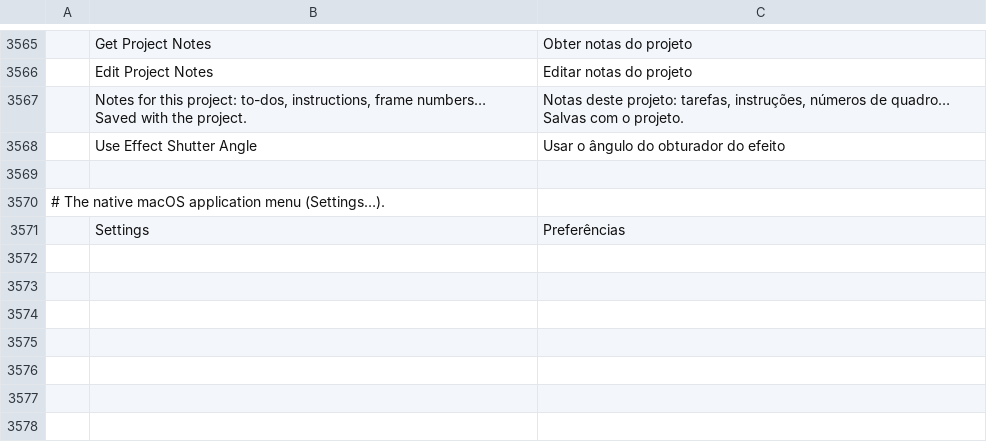
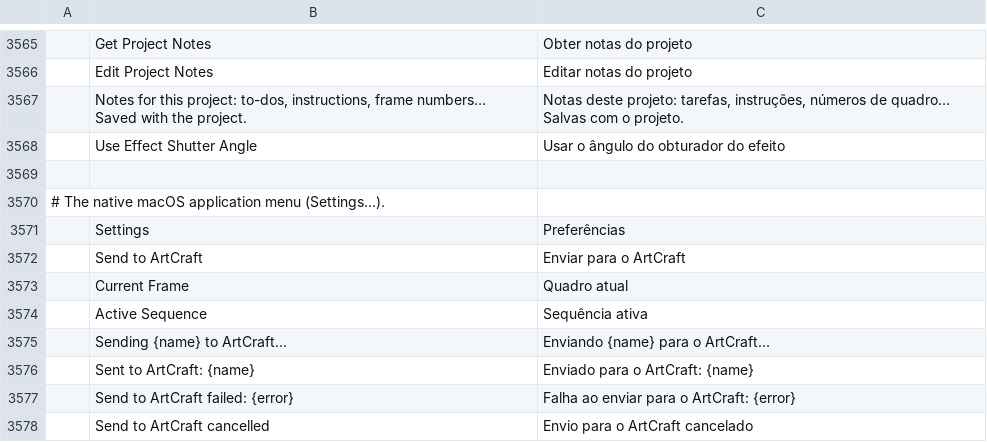
Before and after one commit to reefbreak/craft-suite, a TSV file: filmcraft/crates/ui-egui/src/i18n/pt-br.tsv, drawn as a sheet; only a part is shown, gaps mark what is left out.

```diff
--- a/filmcraft/crates/ui-egui/src/i18n/pt-br.tsv
+++ b/filmcraft/crates/ui-egui/src/i18n/pt-br.tsv
@@ -3571 +3571,8 @@
 	Settings	Preferências
+	Send to ArtCraft	Enviar para o ArtCraft
+	Current Frame	Quadro atual
+	Active Sequence	Sequência ativa
+	Sending {name} to ArtCraft…	Enviando {name} para o ArtCraft…
+	Sent to ArtCraft: {name}	Enviado para o ArtCraft: {name}
+	Send to ArtCraft failed: {error}	Falha ao enviar para o ArtCraft: {error}
+	Send to ArtCraft cancelled	Envio para o ArtCraft cancelado
```
Also changed, not shown: filmcraft/crates/ui-egui/src/i18n/es.tsv, filmcraft/crates/ui-egui/src/i18n/fr.tsv, 13 other files.
